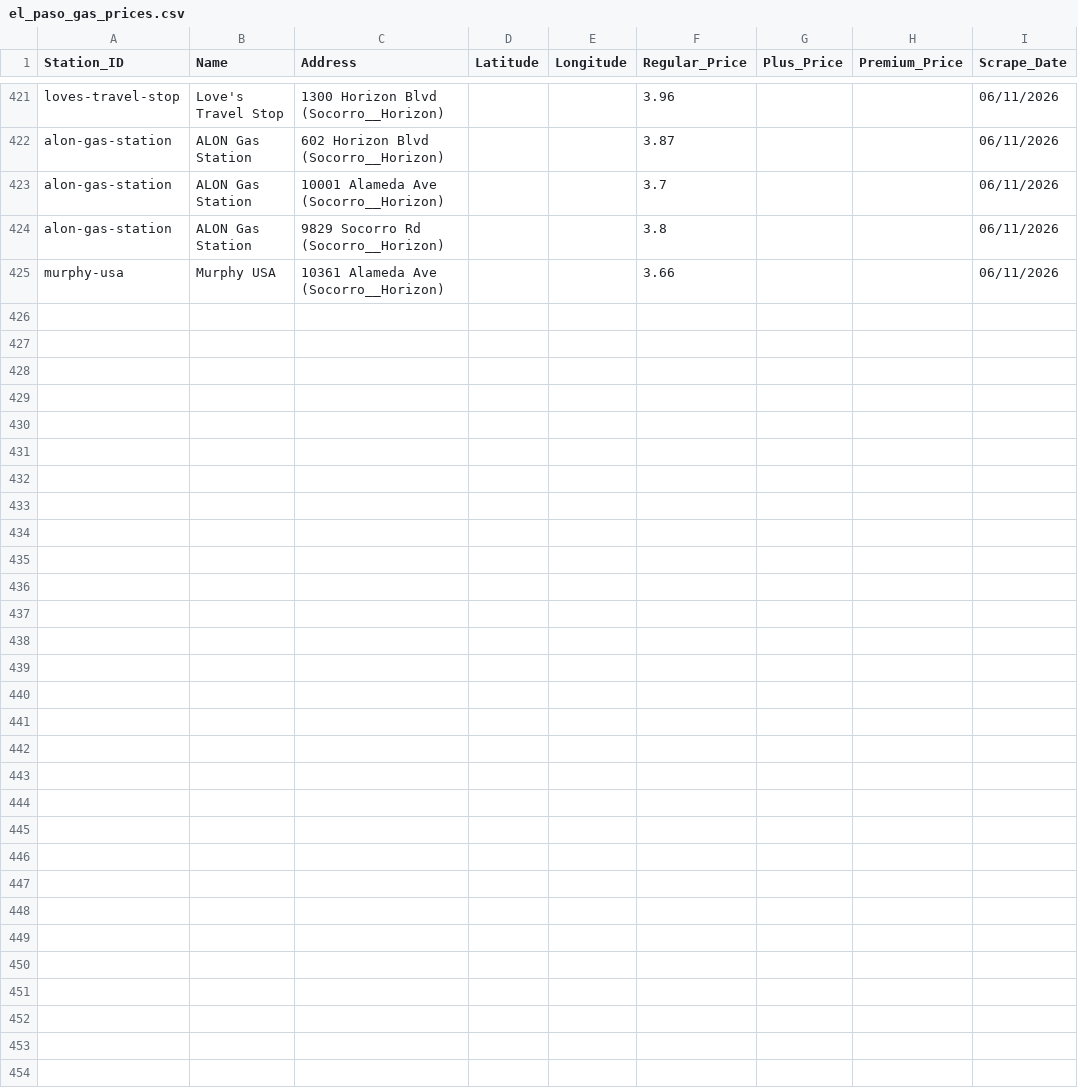
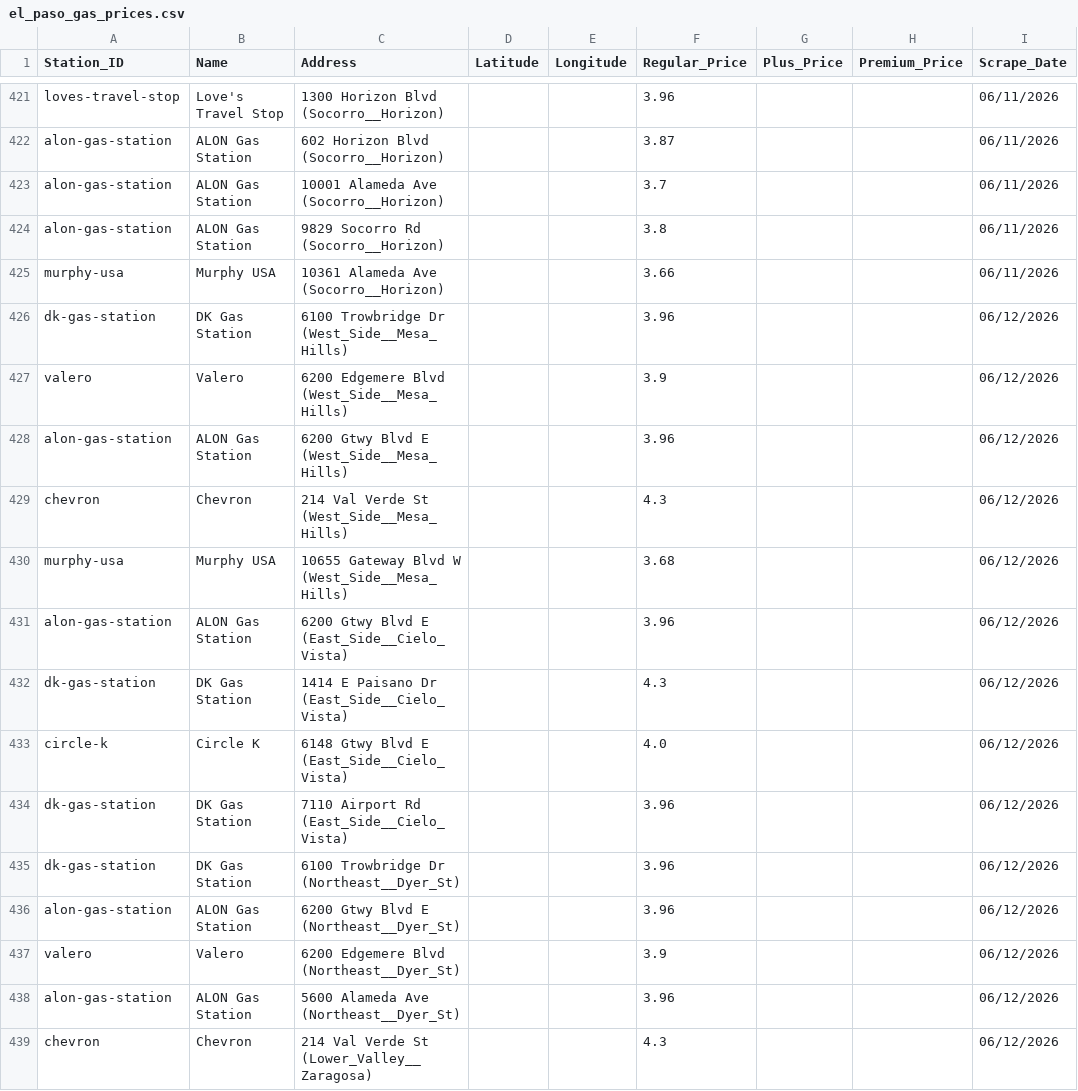
Before and after one commit to hoffmanap/epgas, a CSV file: el_paso_gas_prices.csv, drawn as a sheet; only a part is shown, gaps mark what is left out; the diff covers the shown part only.

Commit message:
Automated data sync: 06/12/2026

```diff
--- a/el_paso_gas_prices.csv
+++ b/el_paso_gas_prices.csv
@@ -425 +425,15 @@ alon-gas-station,ALON Gas Station,9829 Socorro Rd (Socorro__Horizon),,,3.8,,,06/
 murphy-usa,Murphy USA,10361 Alameda Ave (Socorro__Horizon),,,3.66,,,06/11/2026
+dk-gas-station,DK Gas Station,6100 Trowbridge Dr (West_Side__Mesa_Hills),,,3.96,,,06/12/2026
+valero,Valero,6200 Edgemere Blvd (West_Side__Mesa_Hills),,,3.9,,,06/12/2026
+alon-gas-station,ALON Gas Station,6200 Gtwy Blvd E (West_Side__Mesa_Hills),,,3.96,,,06/12/2026
+chevron,Chevron,214 Val Verde St (West_Side__Mesa_Hills),,,4.3,,,06/12/2026
+murphy-usa,Murphy USA,10655 Gateway Blvd W (West_Side__Mesa_Hills),,,3.68,,,06/12/2026
+alon-gas-station,ALON Gas Station,6200 Gtwy Blvd E (East_Side__Cielo_Vista),,,3.96,,,06/12/2026
+dk-gas-station,DK Gas Station,1414 E Paisano Dr (East_Side__Cielo_Vista),,,4.3,,,06/12/2026
+circle-k,Circle K,6148 Gtwy Blvd E (East_Side__Cielo_Vista),,,4.0,,,06/12/2026
+dk-gas-station,DK Gas Station,7110 Airport Rd (East_Side__Cielo_Vista),,,3.96,,,06/12/2026
+dk-gas-station,DK Gas Station,6100 Trowbridge Dr (Northeast__Dyer_St),,,3.96,,,06/12/2026
+alon-gas-station,ALON Gas Station,6200 Gtwy Blvd E (Northeast__Dyer_St),,,3.96,,,06/12/2026
+valero,Valero,6200 Edgemere Blvd (Northeast__Dyer_St),,,3.9,,,06/12/2026
+alon-gas-station,ALON Gas Station,5600 Alameda Ave (Northeast__Dyer_St),,,3.96,,,06/12/2026
+chevron,Chevron,214 Val Verde St (Lower_Valley__Zaragosa),,,4.3,,,06/12/2026
```
Also changed, not shown: 13 added rows elsewhere in this file.
